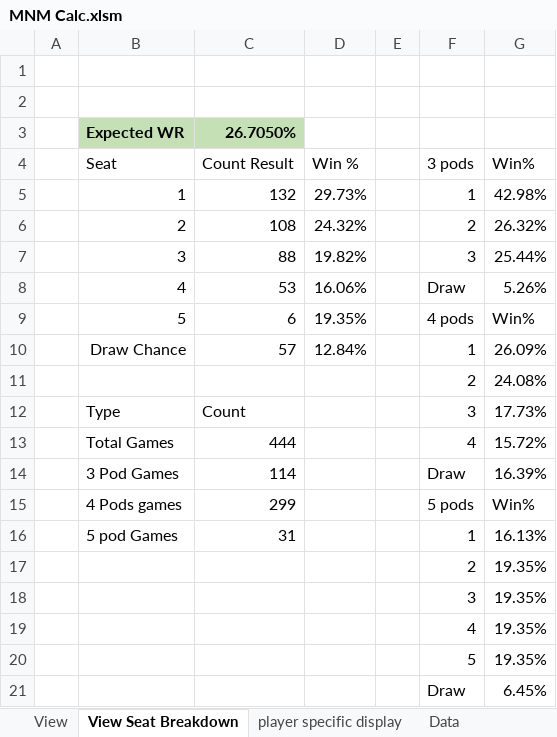
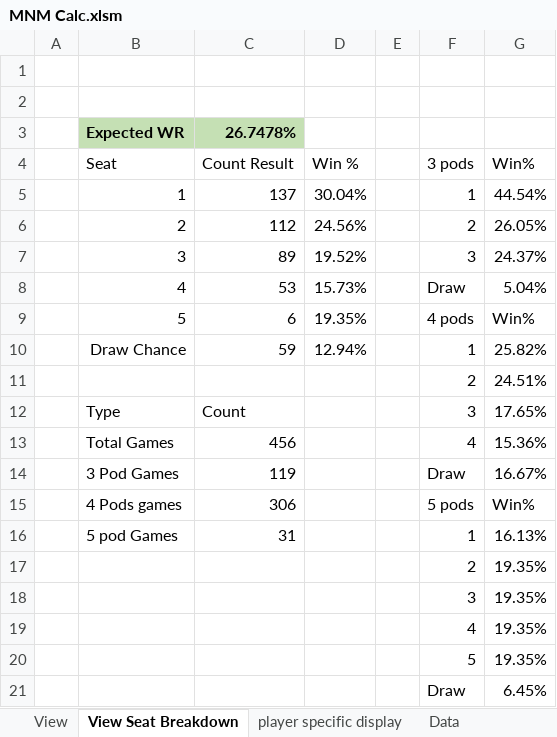
Before and after one commit to GoblinEngineers/Website-for-MNM, an Excel workbook: MNM Calc.xlsm, sheet View Seat Breakdown, drawn as a sheet; values as stored, in another font and other column widths than the file's, no borders; table styles not drawn; removed rows and columns are numbered as before the commit, all else as after; the diff names each change by its address in the sheet, - before the commit and + after, or states it on an @@ line.

```diff
--- a/MNM Calc.xlsm (sheet View Seat Breakdown)
+++ b/MNM Calc.xlsm (sheet View Seat Breakdown)
-C3 (Count Result): 26.7050%
+C3 (Count Result): 26.7478%
-row 5:  | 1 | 132 | 29.73% |  | 1 | 42.98%
-row 6:  | 2 | 108 | 24.32% |  | 2 | 26.32%
-row 7:  | 3 | 88 | 19.82% |  | 3 | 25.44%
+row 5:  | 1 | 137 | 30.04% |  | 1 | 44.54%
+row 6:  | 2 | 112 | 24.56% |  | 2 | 26.05%
+row 7:  | 3 | 89 | 19.52% |  | 3 | 24.37%
-D8 (Win %): 16.06%
+D8 (Win %): 15.73%
-G8 (Win%): 5.26%
+G8 (Win%): 5.04%
-row 10:  | Draw Chance | 57 | 12.84% |  | 1 | 26.09%
-row 11:  |  |  |  |  | 2 | 24.08%
+row 10:  | Draw Chance | 59 | 12.94% |  | 1 | 25.82%
+row 11:  |  |  |  |  | 2 | 24.51%
-G12 (Win%): 17.73%
+G12 (Win%): 17.65%
-C13 (Count Result): 444
+C13 (Count Result): 456
-G13 (Win%): 15.72%
+G13 (Win%): 15.36%
-C14 (Count Result): 114
+C14 (Count Result): 119
-G14 (Win%): 16.39%
+G14 (Win%): 16.67%
-C15 (Count Result): 299
+C15 (Count Result): 306
```
Also changed, not shown: sheet Data, sheet View, sheet player specific display, formulas that keep their value, hidden cells.
